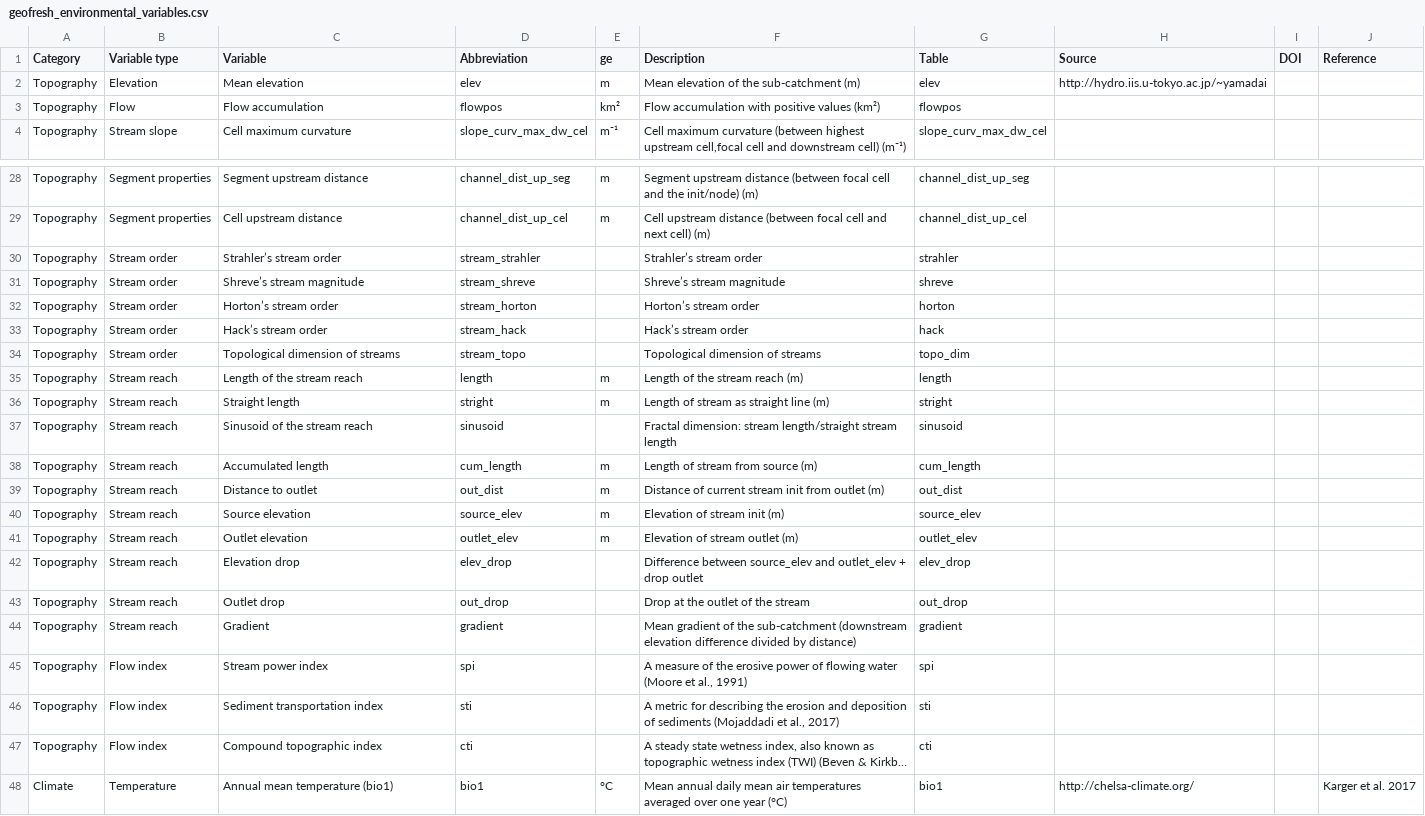
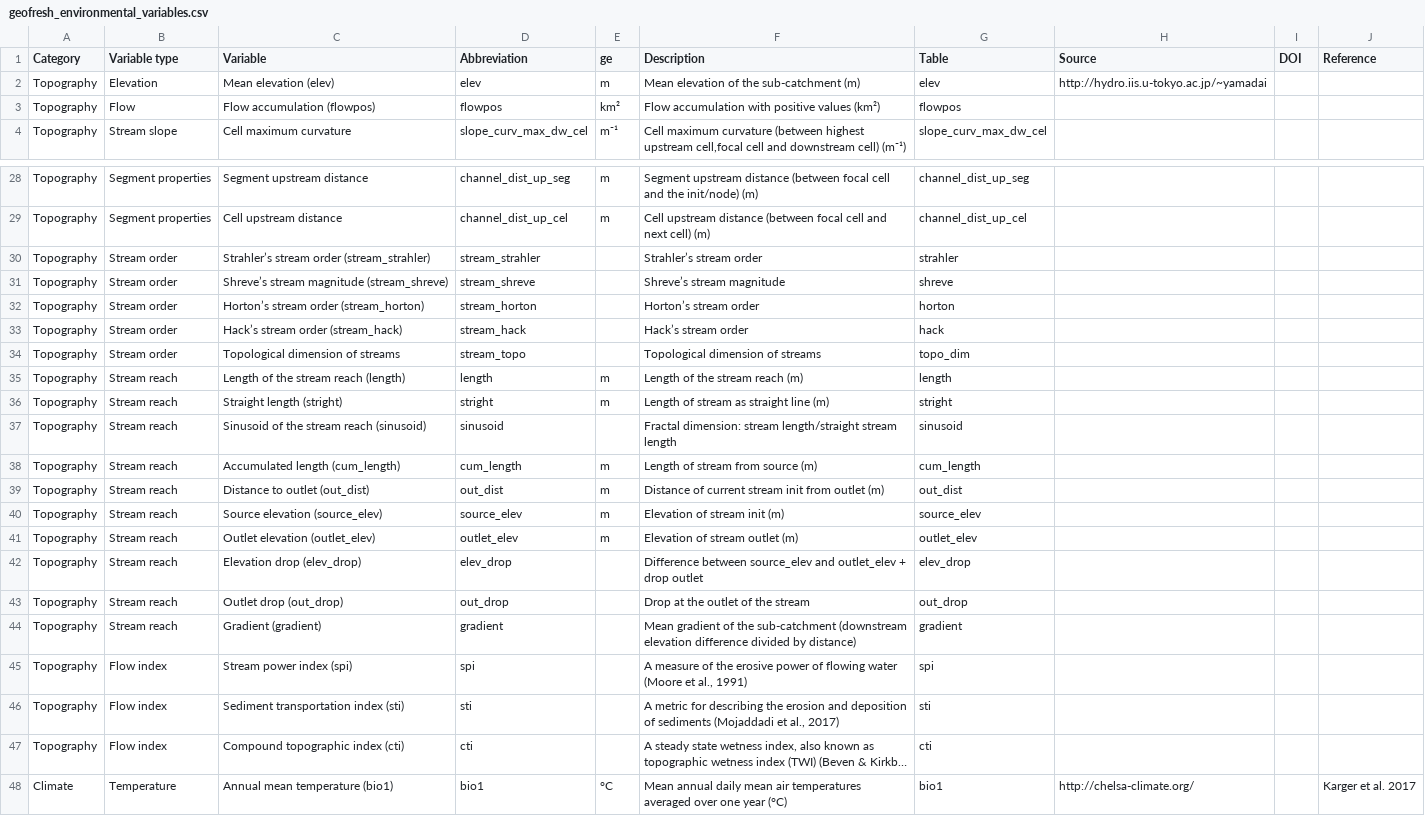
Before and after one commit to glowabio/geofresh, a CSV file: www/data/geofresh_environmental_variables.csv, drawn as a sheet; only a part is shown, gaps mark what is left out; long unchanged cells end in …; the diff covers the shown part only; the diff names each change by its address in the sheet, - before the commit and + after, or states it on an @@ line.

Commit message:
Add Abbreviations to environmental variable names

```diff
--- a/www/data/geofresh_environmental_variables.csv
+++ b/www/data/geofresh_environmental_variables.csv
-C2 (Variable): Mean elevation
+C2 (Variable): Mean elevation (elev)
-C3 (Variable): Flow accumulation
+C3 (Variable): Flow accumulation (flowpos)
-C30 (Variable): Strahler’s stream order
+C30 (Variable): Strahler’s stream order (stream_strahler)
-C31 (Variable): Shreve’s stream magnitude
+C31 (Variable): Shreve’s stream magnitude (stream_shreve)
-C32 (Variable): Horton’s stream order
+C32 (Variable): Horton’s stream order (stream_horton)
-C33 (Variable): Hack’s stream order
+C33 (Variable): Hack’s stream order (stream_hack)
-C35 (Variable): Length of the stream reach
+C35 (Variable): Length of the stream reach (length)
-C36 (Variable): Straight length
+C36 (Variable): Straight length (stright)
-C37 (Variable): Sinusoid of the stream reach
+C37 (Variable): Sinusoid of the stream reach (sinusoid)
-C38 (Variable): Accumulated length
+C38 (Variable): Accumulated length (cum_length)
-C39 (Variable): Distance to outlet
+C39 (Variable): Distance to outlet (out_dist)
-C40 (Variable): Source elevation
+C40 (Variable): Source elevation (source_elev)
-C41 (Variable): Outlet elevation
+C41 (Variable): Outlet elevation (outlet_elev)
-C42 (Variable): Elevation drop
+C42 (Variable): Elevation drop (elev_drop)
-C43 (Variable): Outlet drop
+C43 (Variable): Outlet drop (out_drop)
-C44 (Variable): Gradient
+C44 (Variable): Gradient (gradient)
-C45 (Variable): Stream power index
+C45 (Variable): Stream power index (spi)
-C46 (Variable): Sediment transportation index
+C46 (Variable): Sediment transportation index (sti)
-C47 (Variable): Compound topographic index
+C47 (Variable): Compound topographic index (cti)
```
Also changed, not shown: 37 edited cells elsewhere in this file.
